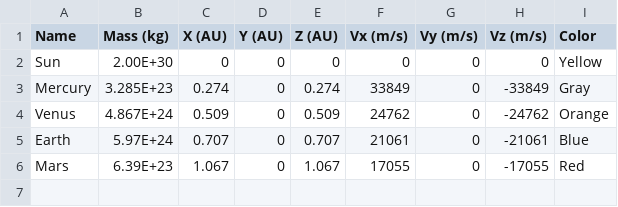
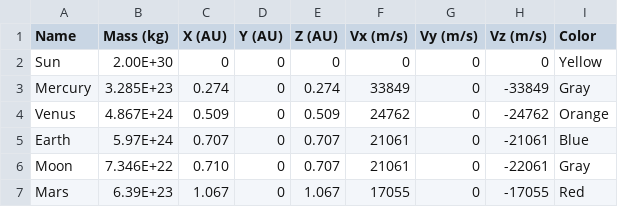
Before and after one commit to BigPete1090/Newtonian-Bodies-Star-Wars, a CSV file: objects.csv, drawn as a sheet.

Commit message:
Added moon

```diff
--- a/objects.csv
+++ b/objects.csv
@@ -5,2 +5,3 @@ Venus,4.867E+24,0.509,0,0.509,24762,0,-24762,Orange
 Earth,5.97E+24,0.707,0,0.707,21061,0,-21061,Blue
+Moon,7.346E+22,0.710,0,0.707,21061,0,-22061,Gray
 Mars,6.39E+23,1.067,0,1.067,17055,0,-17055,Red
```
Also changed, not shown: 1 other file.
